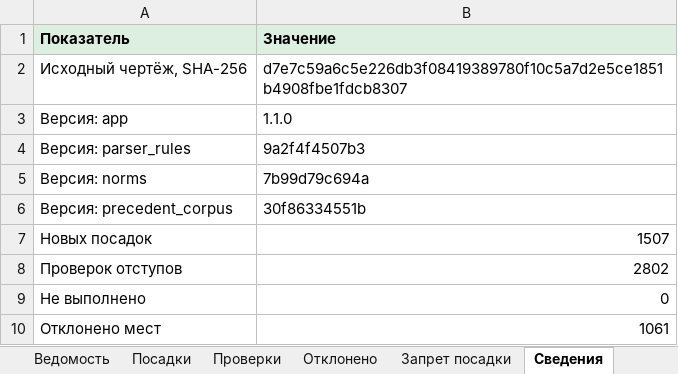
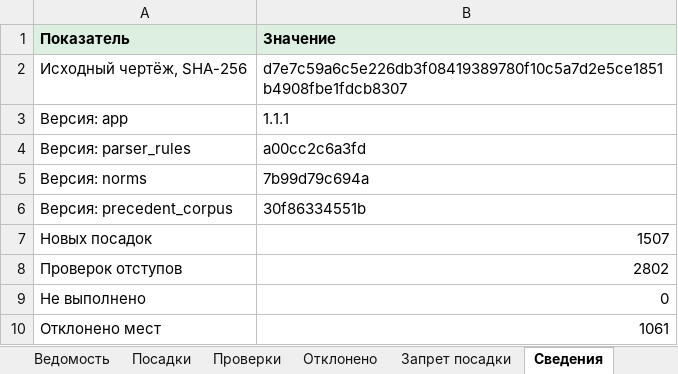
Before and after one commit to Artem-Kornilov-pro/GreenCity, an Excel workbook: examples/07_nizhnie_polya/07_nizhnie_polya_explanations.xlsx, sheet Сведения, drawn as a sheet; values as stored, in another font and other column widths than the file's, no borders; the diff names each change by its address in the sheet, - before the commit and + after, or states it on an @@ line.

Commit message:
chore: релиз 1.1.1 (#142)
Версия 1.1.1: бэкенд, фронтенд, PDF документации, руководство проверяющего; CHANGELOG -- раздел [1.1.1]; examples/ и PDF пересобраны. nginx: экспорт DXF и проверка выгрузки -- с таймаутом 30 минут, как у разбора DWG.

```diff
--- a/examples/07_nizhnie_polya/07_nizhnie_polya_explanations.xlsx (sheet Сведения)
+++ b/examples/07_nizhnie_polya/07_nizhnie_polya_explanations.xlsx (sheet Сведения)
-B3 (Значение): 1.1.0
+B3 (Значение): 1.1.1
-B4 (Значение): 9a2f4f4507b3
+B4 (Значение): a00cc2c6a3fd
```
Also changed, not shown: examples/06_kamchatskaya_ulitsa/06_kamchatskaya_ulitsa_explanations.xlsx, examples/12_natashinsky_proezd/12_natashinsky_proezd_explanations.xlsx, 18 other files.
